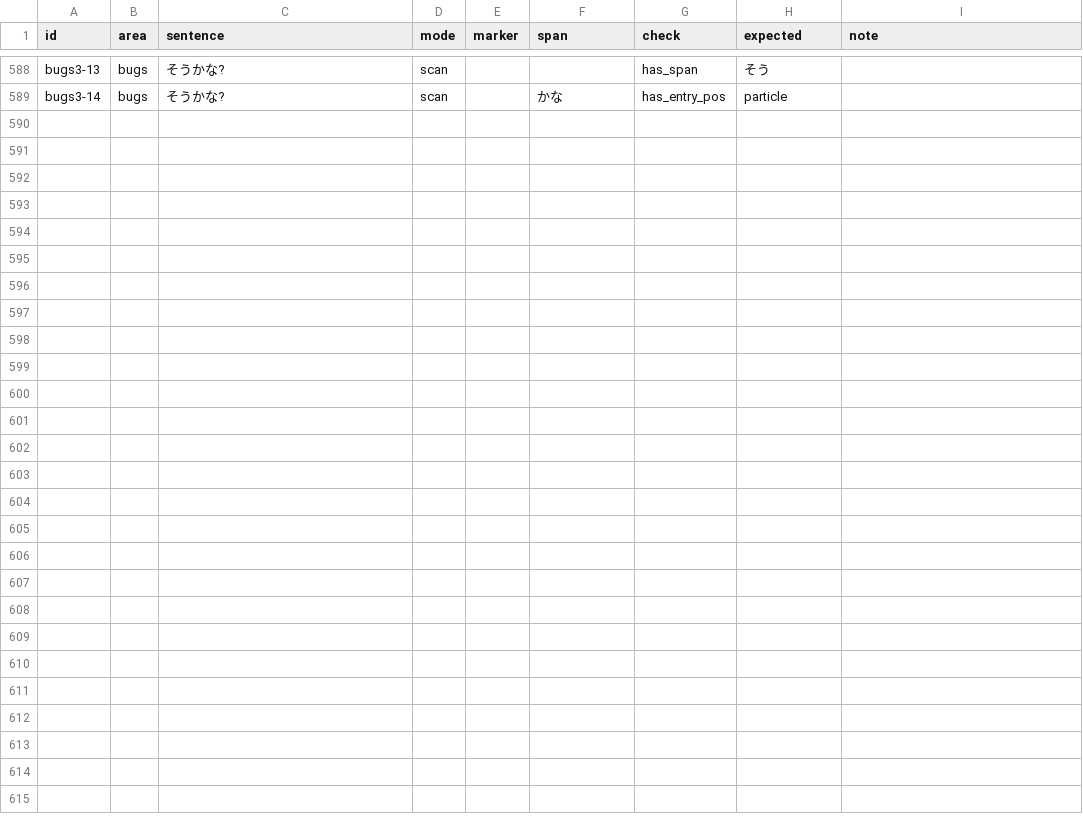
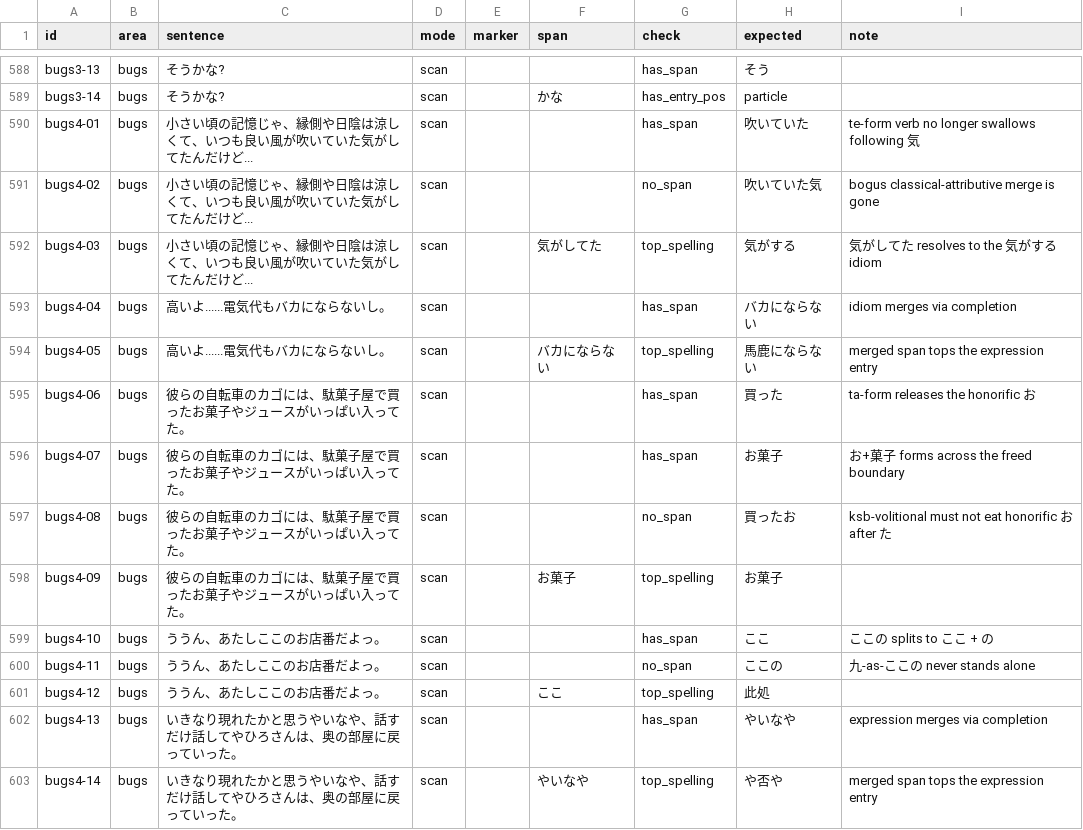
Before and after one commit to 46daishi/tomoyo, a TSV file: src-tauri/src/lookup_cases.tsv, drawn as a sheet; only a part is shown, gaps mark what is left out.

```diff
--- a/src-tauri/src/lookup_cases.tsv
+++ b/src-tauri/src/lookup_cases.tsv
@@ -589 +589,15 @@ bugs3-13	bugs	そうかな?	scan			has_span	そう
 bugs3-14	bugs	そうかな?	scan		かな	has_entry_pos	particle	
+bugs4-01	bugs	小さい頃の記憶じゃ、縁側や日陰は涼しくて、いつも良い風が吹いていた気がしてたんだけど...	scan			has_span	吹いていた	te-form verb no longer swallows following 気
+bugs4-02	bugs	小さい頃の記憶じゃ、縁側や日陰は涼しくて、いつも良い風が吹いていた気がしてたんだけど...	scan			no_span	吹いていた気	bogus classical-attributive merge is gone
+bugs4-03	bugs	小さい頃の記憶じゃ、縁側や日陰は涼しくて、いつも良い風が吹いていた気がしてたんだけど...	scan		気がしてた	top_spelling	気がする	気がしてた resolves to the 気がする idiom
+bugs4-04	bugs	高いよ......電気代もバカにならないし。	scan			has_span	バカにならない	idiom merges via completion
+bugs4-05	bugs	高いよ......電気代もバカにならないし。	scan		バカにならない	top_spelling	馬鹿にならない	merged span tops the expression entry
+bugs4-06	bugs	彼らの自転車のカゴには、駄菓子屋で買ったお菓子やジュースがいっぱい入ってた。	scan			has_span	買った	ta-form releases the honorific お
+bugs4-07	bugs	彼らの自転車のカゴには、駄菓子屋で買ったお菓子やジュースがいっぱい入ってた。	scan			has_span	お菓子	お+菓子 forms across the freed boundary
+bugs4-08	bugs	彼らの自転車のカゴには、駄菓子屋で買ったお菓子やジュースがいっぱい入ってた。	scan			no_span	買ったお	ksb-volitional must not eat honorific お after た
+bugs4-09	bugs	彼らの自転車のカゴには、駄菓子屋で買ったお菓子やジュースがいっぱい入ってた。	scan		お菓子	top_spelling	お菓子	
+bugs4-10	bugs	ううん、あたしここのお店番だよっ。	scan			has_span	ここ	ここの splits to ここ + の
+bugs4-11	bugs	ううん、あたしここのお店番だよっ。	scan			no_span	ここの	九-as-ここの never stands alone
+bugs4-12	bugs	ううん、あたしここのお店番だよっ。	scan		ここ	top_spelling	此処	
+bugs4-13	bugs	いきなり現れたかと思うやいなや、話すだけ話してやひろさんは、奥の部屋に戻っていった。	scan			has_span	やいなや	expression merges via completion
+bugs4-14	bugs	いきなり現れたかと思うやいなや、話すだけ話してやひろさんは、奥の部屋に戻っていった。	scan		やいなや	top_spelling	や否や	merged span tops the expression entry
```
Also changed, not shown: 3 other files.
